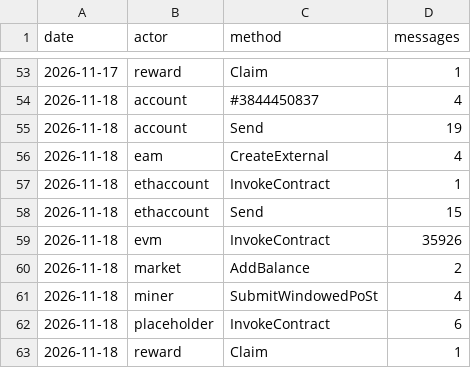
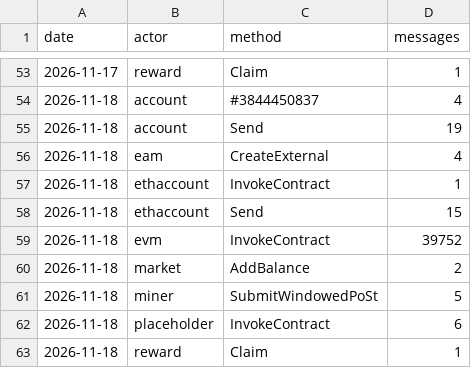
Before and after one commit to dire-states/filecoin-message-mix-data-calibration, a CSV file: daily.csv, drawn as a sheet; only a part is shown, gaps mark what is left out.

```diff
--- a/daily.csv
+++ b/daily.csv
@@ -58,5 +58,5 @@ date,actor,method,messages
 2026-11-18,ethaccount,Send,15
-2026-11-18,evm,InvokeContract,35926
+2026-11-18,evm,InvokeContract,39752
 2026-11-18,market,AddBalance,2
-2026-11-18,miner,SubmitWindowedPoSt,4
+2026-11-18,miner,SubmitWindowedPoSt,5
 2026-11-18,placeholder,InvokeContract,6
```
Also changed, not shown: days/2026/11/2026-11-18.csv, 2 other files.
